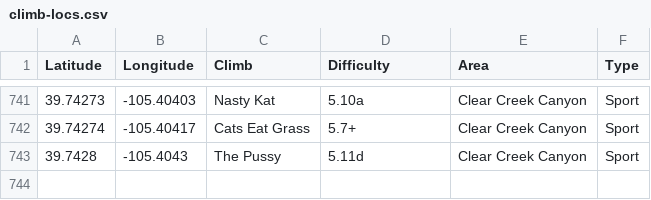
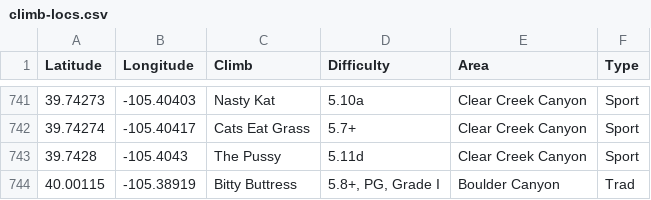
Before and after one commit to achiquit/ticks-db, a CSV file: data/climb-locs.csv, drawn as a sheet; only a part is shown, gaps mark what is left out; the diff names each change by its address in the sheet, - before the commit and + after, or states it on an @@ line.

```diff
--- a/data/climb-locs.csv
+++ b/data/climb-locs.csv
+row 744: 40.00115 | -105.38919 | Bitty Buttress | 5.8+, PG, Grade I | Boulder Canyon | Trad
```
Also changed, not shown: data/climb-locs-heat.csv, data/grades-by-success-and-style.csv, 12 other files.
